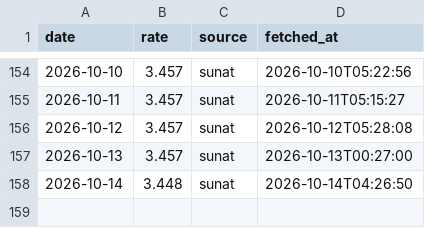
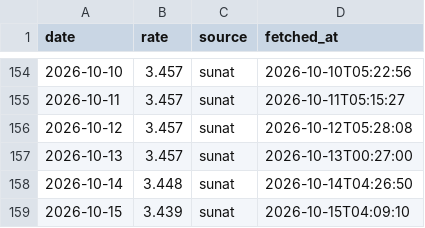
Before and after one commit to NathaNN73/solpredict, a CSV file: data/rates.csv, drawn as a sheet; only a part is shown, gaps mark what is left out.

```diff
--- a/data/rates.csv
+++ b/data/rates.csv
@@ -158 +158,2 @@ date,rate,source,fetched_at
 2026-10-14,3.448,sunat,2026-10-14T04:26:50
+2026-10-15,3.439,sunat,2026-10-15T04:09:10
```
